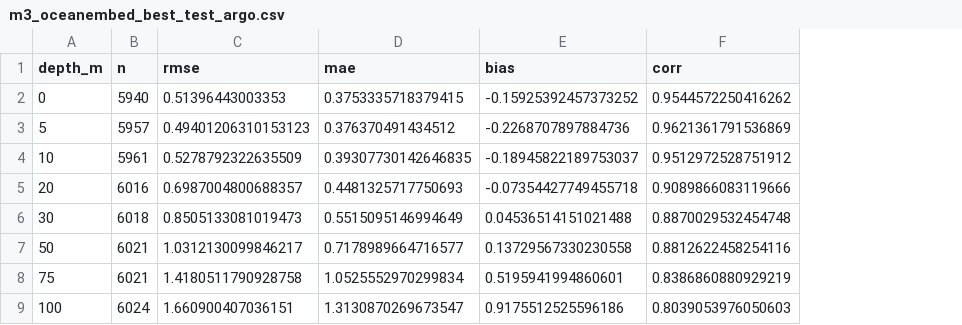
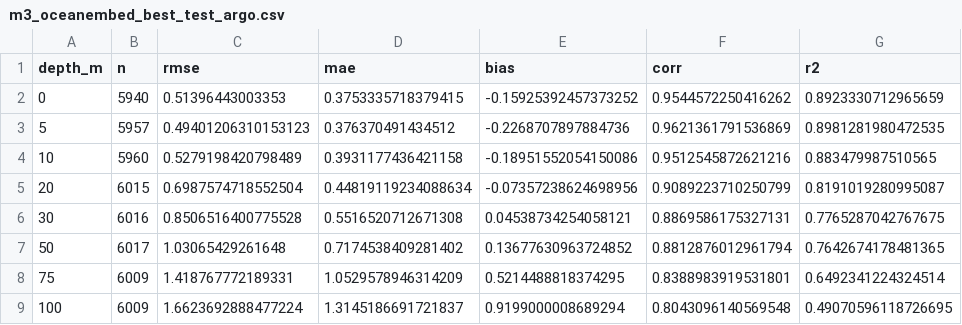
Before and after one commit to swaraj-shubh/OceanEmbed, a CSV file: results/m3_oceanembed_best_test_argo.csv, drawn as a sheet; only a part is shown; the diff covers the shown part only; the diff names each change by its address in the sheet, - before the commit and + after, or states it on an @@ line.

```diff
--- a/results/m3_oceanembed_best_test_argo.csv
+++ b/results/m3_oceanembed_best_test_argo.csv
+column G (r2), rows 2-9: 0.8923330712965659 | 0.8981281980472535 | 0.883479987510565 | 0.8191019280995087 | 0.7765287042767675 | 0.7642674178481365 | 0.6492341224324514 | 0.49070596118726695
-B4 (n): 5961
+B4 (n): 5960
-C4 (rmse): 0.5278792322635509
+C4 (rmse): 0.5279198420798489
-D4 (mae): 0.39307730142646835
+D4 (mae): 0.3931177436421158
-E4 (bias): -0.18945822189753037
+E4 (bias): -0.18951552054150086
-F4 (corr): 0.9512972528751912
+F4 (corr): 0.9512545872621216
-B5 (n): 6016
+B5 (n): 6015
-C5 (rmse): 0.6987004800688357
+C5 (rmse): 0.6987574718552504
-D5 (mae): 0.4481325717750693
+D5 (mae): 0.44819119234088634
-E5 (bias): -0.07354427749455718
+E5 (bias): -0.07357238624698956
-F5 (corr): 0.9089866083119666
+F5 (corr): 0.9089223710250799
-B6 (n): 6018
+B6 (n): 6016
-C6 (rmse): 0.8505133081019473
+C6 (rmse): 0.8506516400775528
-D6 (mae): 0.5515095146994649
+D6 (mae): 0.5516520712671308
-E6 (bias): 0.04536514151021488
+E6 (bias): 0.04538734254058121
-F6 (corr): 0.8870029532454748
+F6 (corr): 0.8869586175327131
-B7 (n): 6021
+B7 (n): 6017
-C7 (rmse): 1.0312130099846217
+C7 (rmse): 1.03065429261648
-D7 (mae): 0.7178989664716577
+D7 (mae): 0.7174538409281402
-E7 (bias): 0.13729567330230558
+E7 (bias): 0.13677630963724852
-F7 (corr): 0.8812622458254116
+F7 (corr): 0.8812876012961794
-B8 (n): 6021
+B8 (n): 6009
-C8 (rmse): 1.4180511790928758
+C8 (rmse): 1.418767772189331
-D8 (mae): 1.0525552970299834
+D8 (mae): 1.0529578946314209
-E8 (bias): 0.5195941994860601
+E8 (bias): 0.5214488818374295
-F8 (corr): 0.8386860880929219
+F8 (corr): 0.8388983919531801
-B9 (n): 6024
+B9 (n): 6009
-C9 (rmse): 1.660900407036151
+C9 (rmse): 1.6623692888477224
-D9 (mae): 1.3130870269673547
+D9 (mae): 1.3145186691721837
-E9 (bias): 0.9175512525596186
+E9 (bias): 0.9199000008689294
-F9 (corr): 0.8039053976050603
+F9 (corr): 0.8043096140569548
```
Also changed, not shown: 35 edited cells elsewhere in this file, results/m2_unet_s1_best_test_argo.csv, results/m2_unet_s2_best_test_argo.csv, 5 other files.
